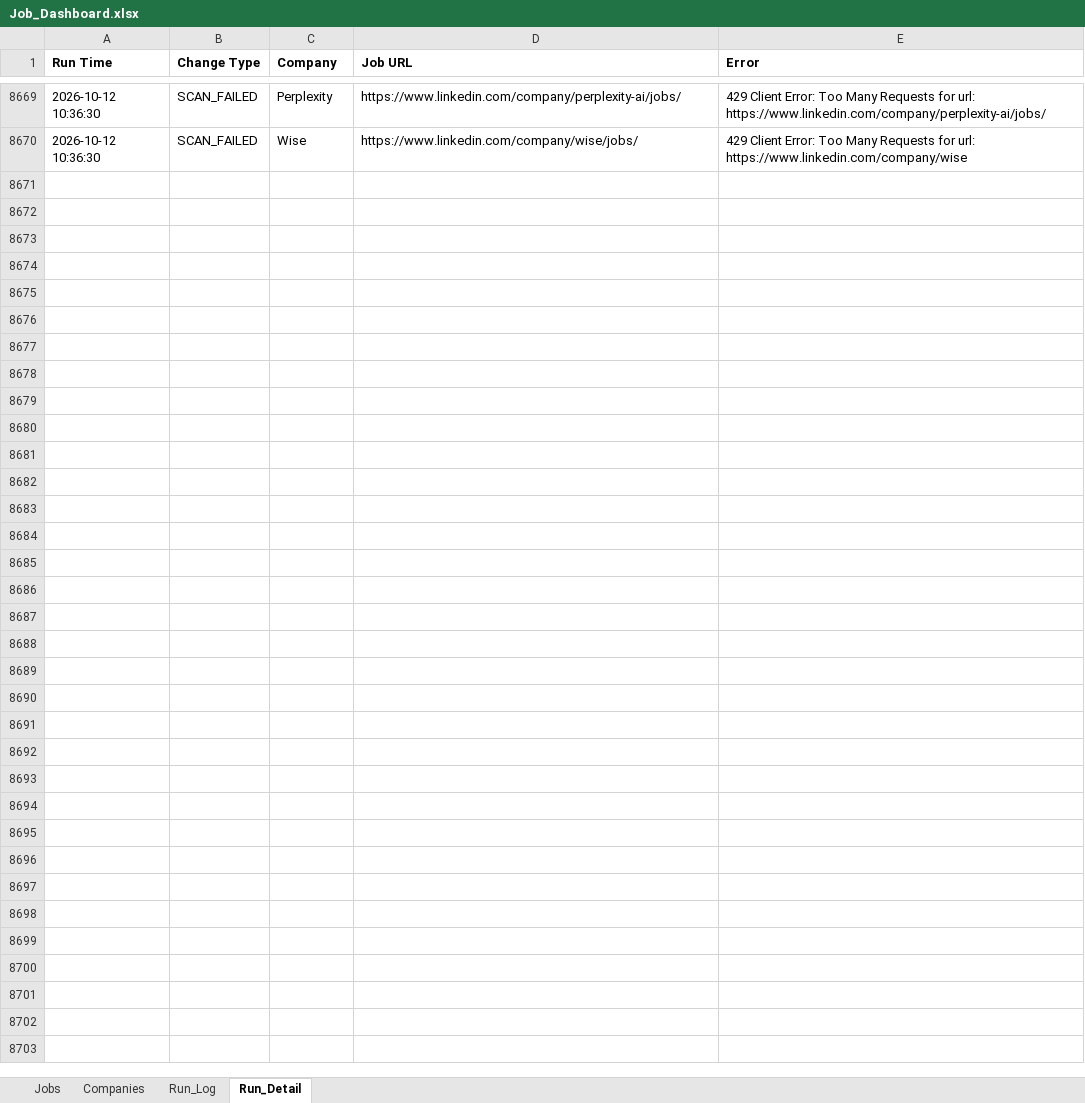
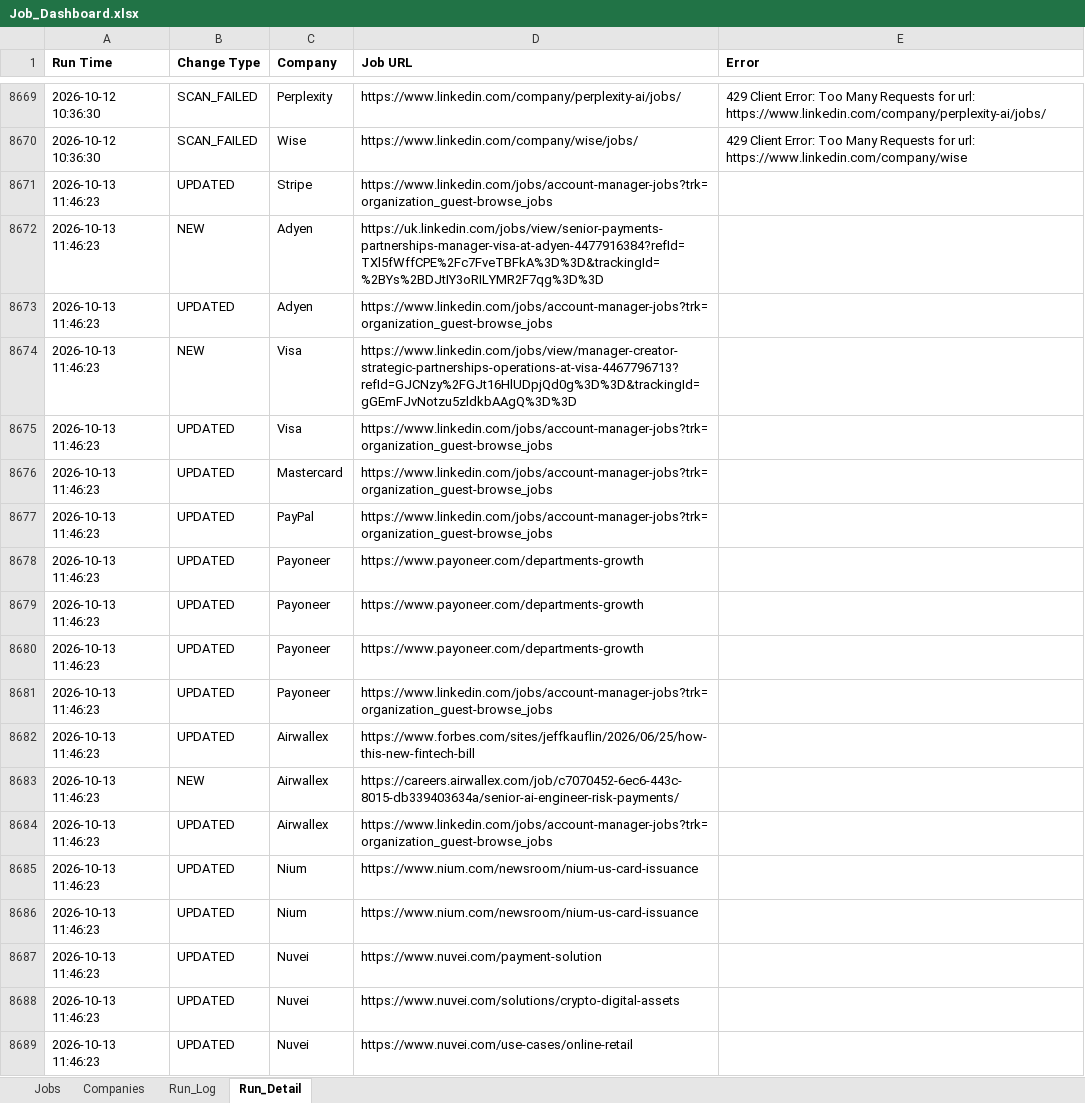
Before and after one commit to sabrinahan93-byte/PCIP, an Excel workbook: output/Job_Dashboard.xlsx, sheet Run_Detail, drawn as a sheet; only a part is shown, gaps mark what is left out; values as stored, in another font and other column widths than the file's, no borders; the diff covers the shown part only; the diff names each change by its address in the sheet, - before the commit and + after, or states it on an @@ line.

```diff
--- a/output/Job_Dashboard.xlsx (sheet Run_Detail)
+++ b/output/Job_Dashboard.xlsx (sheet Run_Detail)
+row 8671: 2026-10-13 11:46:23 | UPDATED | Stripe | https://www.linkedin.com/jobs/account-manager-jobs?trk=organization_guest-browse_jobs
+row 8672: 2026-10-13 11:46:23 | NEW | Adyen | https://uk.linkedin.com/jobs/view/senior-payments-partnerships-manager-visa-at-adyen-4477916384?refId=TXl5fWffCPE%2Fc7FveTBFkA%3D%3D&trackingId=%2BYs%2BDJtIY3oRILYMR2F7qg%3D%3D
+row 8673: 2026-10-13 11:46:23 | UPDATED | Adyen | https://www.linkedin.com/jobs/account-manager-jobs?trk=organization_guest-browse_jobs
+row 8674: 2026-10-13 11:46:23 | NEW | Visa | https://www.linkedin.com/jobs/view/manager-creator-strategic-partnerships-operations-at-visa-4467796713?refId=GJCNzy%2FGJt16HlUDpjQd0g%3D%3D&trackingId=gGEmFJvNotzu5zldkbAAgQ%3D%3D
+row 8675: 2026-10-13 11:46:23 | UPDATED | Visa | https://www.linkedin.com/jobs/account-manager-jobs?trk=organization_guest-browse_jobs
+row 8676: 2026-10-13 11:46:23 | UPDATED | Mastercard | https://www.linkedin.com/jobs/account-manager-jobs?trk=organization_guest-browse_jobs
+row 8677: 2026-10-13 11:46:23 | UPDATED | PayPal | https://www.linkedin.com/jobs/account-manager-jobs?trk=organization_guest-browse_jobs
+row 8678: 2026-10-13 11:46:23 | UPDATED | Payoneer | https://www.payoneer.com/departments-growth
+row 8679: 2026-10-13 11:46:23 | UPDATED | Payoneer | https://www.payoneer.com/departments-growth
+row 8680: 2026-10-13 11:46:23 | UPDATED | Payoneer | https://www.payoneer.com/departments-growth
+row 8681: 2026-10-13 11:46:23 | UPDATED | Payoneer | https://www.linkedin.com/jobs/account-manager-jobs?trk=organization_guest-browse_jobs
+row 8682: 2026-10-13 11:46:23 | UPDATED | Airwallex | https://www.forbes.com/sites/jeffkauflin/2026/06/25/how-this-new-fintech-bill
+row 8683: 2026-10-13 11:46:23 | NEW | Airwallex | https://careers.airwallex.com/job/c7070452-6ec6-443c-8015-db339403634a/senior-ai-engineer-risk-payments/
+row 8684: 2026-10-13 11:46:23 | UPDATED | Airwallex | https://www.linkedin.com/jobs/account-manager-jobs?trk=organization_guest-browse_jobs
+row 8685: 2026-10-13 11:46:23 | UPDATED | Nium | https://www.nium.com/newsroom/nium-us-card-issuance
+row 8686: 2026-10-13 11:46:23 | UPDATED | Nium | https://www.nium.com/newsroom/nium-us-card-issuance
+row 8687: 2026-10-13 11:46:23 | UPDATED | Nuvei | https://www.nuvei.com/payment-solution
+row 8688: 2026-10-13 11:46:23 | UPDATED | Nuvei | https://www.nuvei.com/solutions/crypto-digital-assets
+row 8689: 2026-10-13 11:46:23 | UPDATED | Nuvei | https://www.nuvei.com/use-cases/online-retail
```
Also changed, not shown: 86 added rows elsewhere in this sheet, sheet Jobs, sheet Run_Log, 1 other file.
